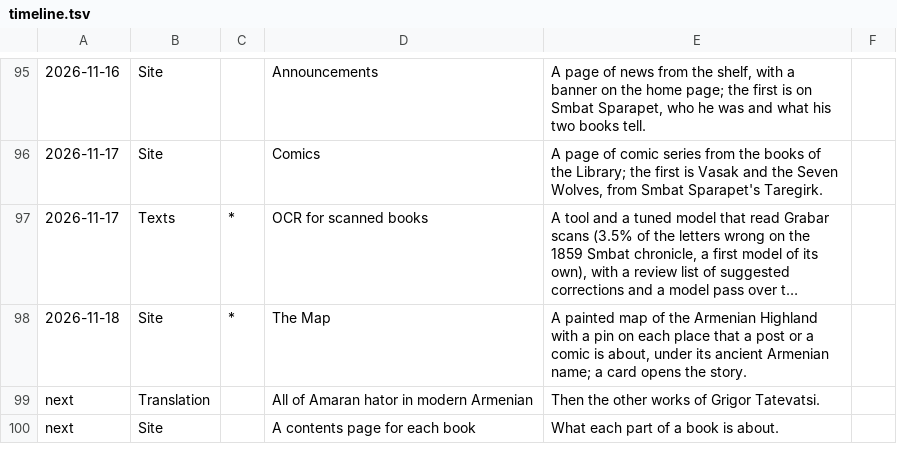
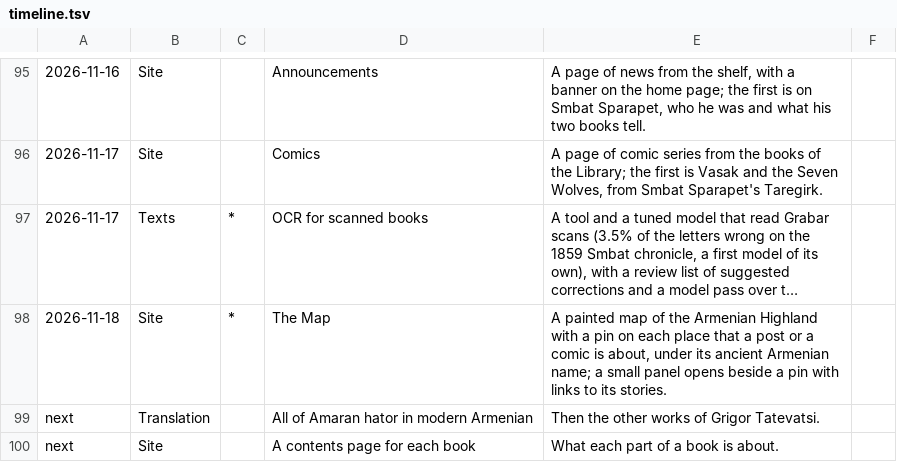
Before and after one commit to serjhnn/nx-gir, a TSV file: timeline.tsv, drawn as a sheet; only a part is shown, gaps mark what is left out; long unchanged cells end in …; the diff names each change by its address in the sheet, - before the commit and + after, or states it on an @@ line.

```diff
--- a/timeline.tsv
+++ b/timeline.tsv
-E98: …name; a card opens the story.
+E98: …name; a small panel opens beside a pin with links to its stories.
```
Also changed, not shown: 10 other files.
